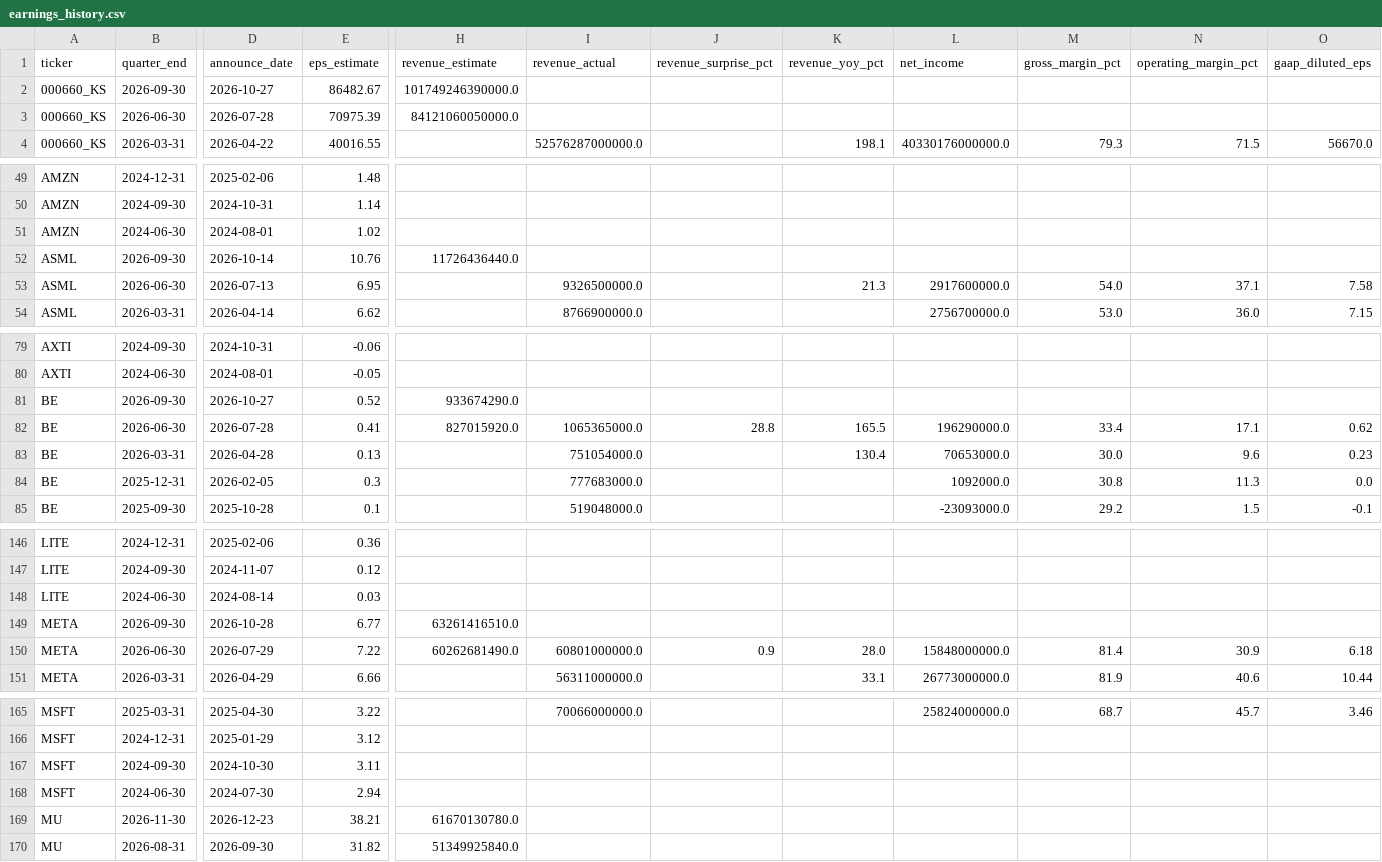
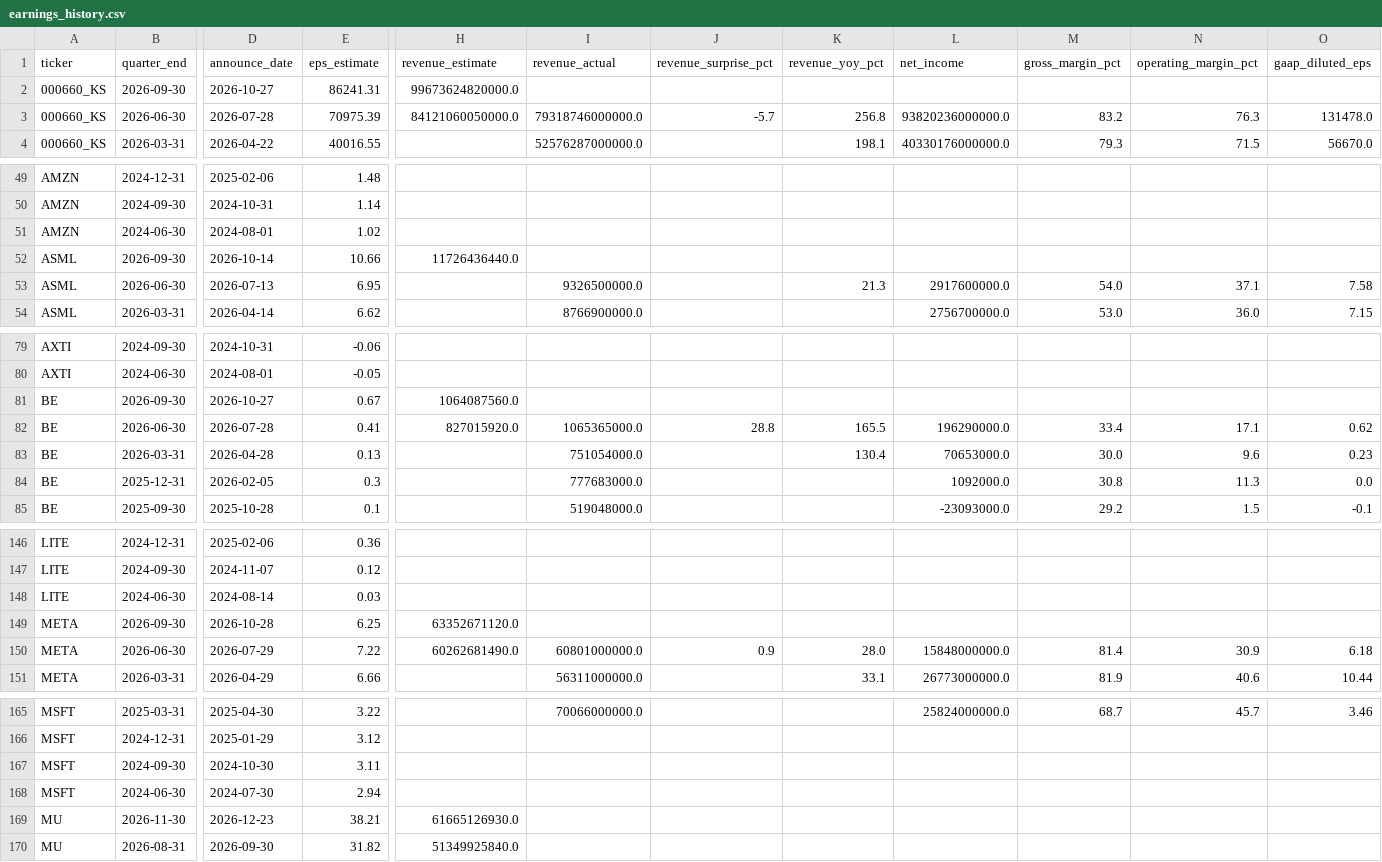
Before and after one commit to marcuslai1/market-dashboard, a CSV file: data/earnings_history.csv, drawn as a sheet; only a part is shown, gaps mark what is left out; the diff covers the shown part only; the diff names each change by its address in the sheet, - before the commit and + after, or states it on an @@ line.

```diff
--- a/data/earnings_history.csv
+++ b/data/earnings_history.csv
-E2 (eps_estimate): 86482.67
+E2 (eps_estimate): 86241.31
-H2 (revenue_estimate): 101749246390000.0
+H2 (revenue_estimate): 99673624820000.0
-I3 (revenue_actual): (empty)
+I3 (revenue_actual): 79318746000000.0
-J3 (revenue_surprise_pct): (empty)
+J3 (revenue_surprise_pct): -5.7
-K3 (revenue_yoy_pct): (empty)
+K3 (revenue_yoy_pct): 256.8
-L3 (net_income): (empty)
+L3 (net_income): 93820236000000.0
-M3 (gross_margin_pct): (empty)
+M3 (gross_margin_pct): 83.2
-N3 (operating_margin_pct): (empty)
+N3 (operating_margin_pct): 76.3
-O3 (gaap_diluted_eps): (empty)
+O3 (gaap_diluted_eps): 131478.0
-E52 (eps_estimate): 10.76
+E52 (eps_estimate): 10.66
-E81 (eps_estimate): 0.52
+E81 (eps_estimate): 0.67
-H81 (revenue_estimate): 933674290.0
+H81 (revenue_estimate): 1064087560.0
-E149 (eps_estimate): 6.77
+E149 (eps_estimate): 6.25
-H149 (revenue_estimate): 63261416510.0
+H149 (revenue_estimate): 63352671120.0
-H169 (revenue_estimate): 61670130780.0
+H169 (revenue_estimate): 61665126930.0
```
Also changed, not shown: 1 edited cell elsewhere in this file, data/market_data.csv, 1 other file.
